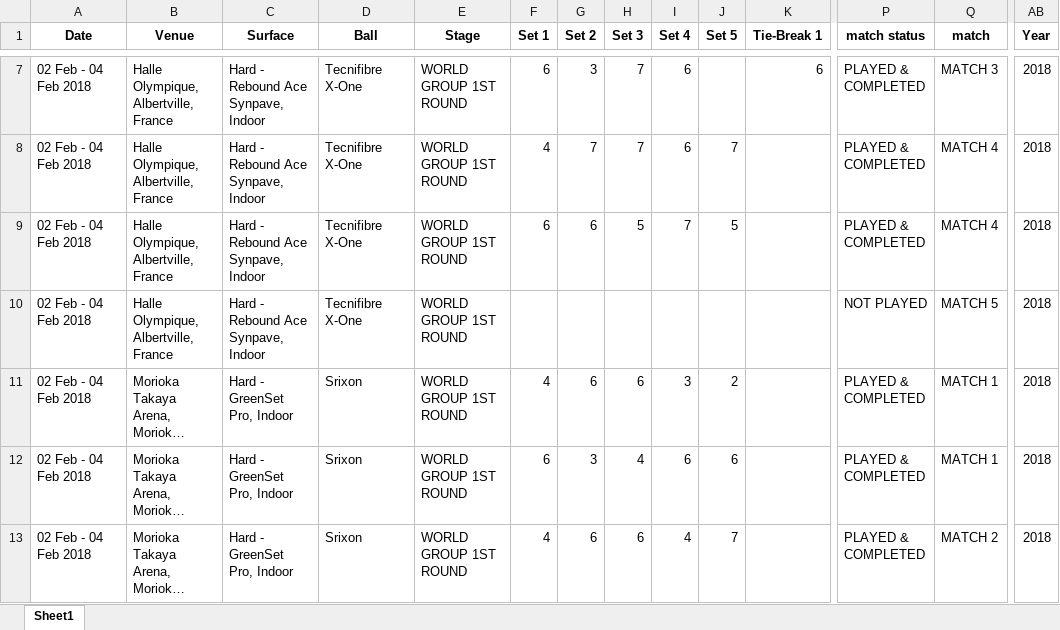
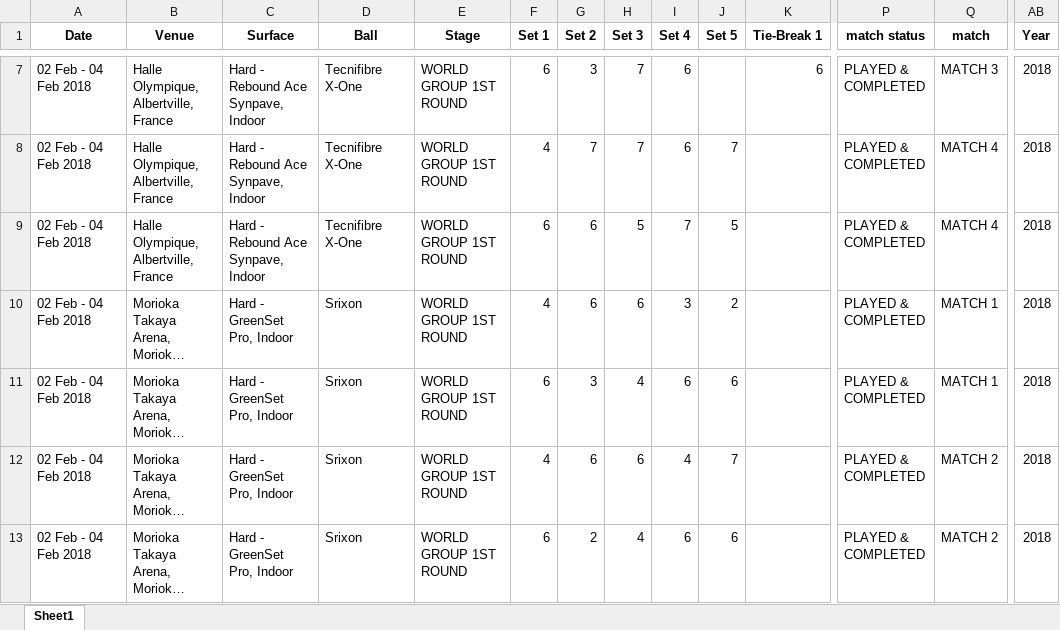
Before and after one commit to AEGDDI/davis-cup, an Excel workbook: davis_2018.xlsx, sheet Sheet1, drawn as a sheet; only a part is shown, gaps mark what is left out; the shorter side is filled out with more unchanged rows; long unchanged cells end in …; values as stored, in another font and other column widths than the file's, no borders; rows hold the shown columns only; the diff covers the shown part only; the diff names each change by its address in the sheet, - before the commit and + after, or states it on an @@ line.

```diff
--- a/davis_2018.xlsx (sheet Sheet1)
+++ b/davis_2018.xlsx (sheet Sheet1)
-row 10: 02 Feb - 04 Feb 2018 | Halle Olympique, Albertville, France | Hard - Rebound Ace Synpave, Indoor | Tecnifibre X-One | WORLD GROUP 1ST ROUND |  |  |  |  |  |  | NOT PLAYED | MATCH 5 | 2018
```
Also changed, not shown: 9 removed rows elsewhere in this sheet, davis_2017.xlsx, 2 other files.
